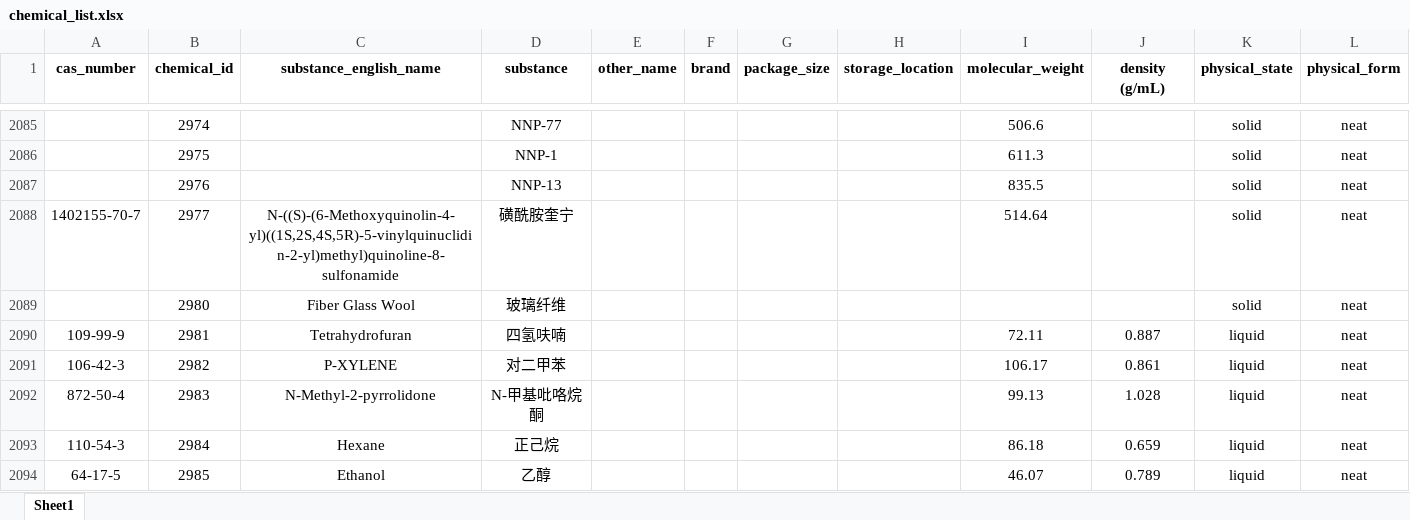
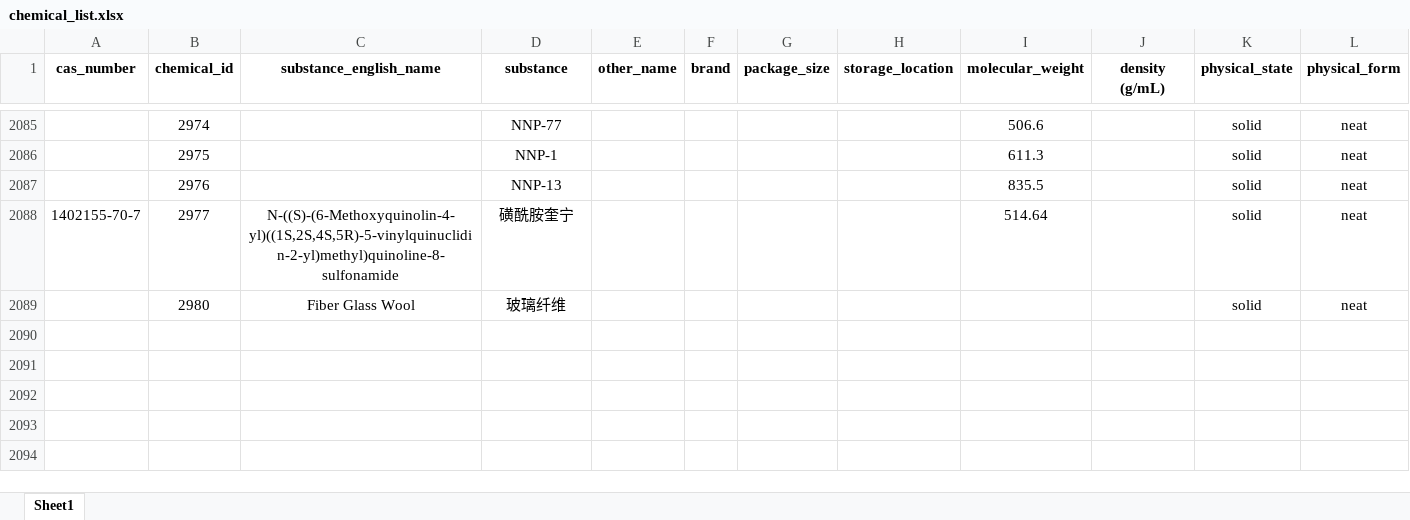
Before and after one commit to KAIMISITERUI/Uni-Lab-OS, an Excel workbook: unilabos/devices/eit_synthesis_station/sheet/chemical_list.xlsx, sheet Sheet1, drawn as a sheet; only a part is shown, gaps mark what is left out; values as stored, in another font and other column widths than the file's, no borders; rows hold the shown columns only; the diff names each change by its address in the sheet, - before the commit and + after, or states it on an @@ line.

```diff
--- a/unilabos/devices/eit_synthesis_station/sheet/chemical_list.xlsx (sheet Sheet1)
+++ b/unilabos/devices/eit_synthesis_station/sheet/chemical_list.xlsx (sheet Sheet1)
-row 2090: 109-99-9 | 2981 | Tetrahydrofuran | 四氢呋喃 |  |  |  |  | 72.11 | 0.887 | liquid | neat
-row 2091: 106-42-3 | 2982 | P-XYLENE | 对二甲苯 |  |  |  |  | 106.17 | 0.861 | liquid | neat
-row 2092: 872-50-4 | 2983 | N-Methyl-2-pyrrolidone | N-甲基吡咯烷酮 |  |  |  |  | 99.13 | 1.028 | liquid | neat
-row 2093: 110-54-3 | 2984 | Hexane | 正己烷 |  |  |  |  | 86.18 | 0.659 | liquid | neat
-row 2094: 64-17-5 | 2985 | Ethanol | 乙醇 |  |  |  |  | 46.07 | 0.789 | liquid | neat
```
Also changed, not shown: unilabos/devices/eit_synthesis_station/sheet/batch_in_tray.xlsx, unilabos/devices/eit_synthesis_station/sheet/reaction_template.xlsx, 24 other files.
